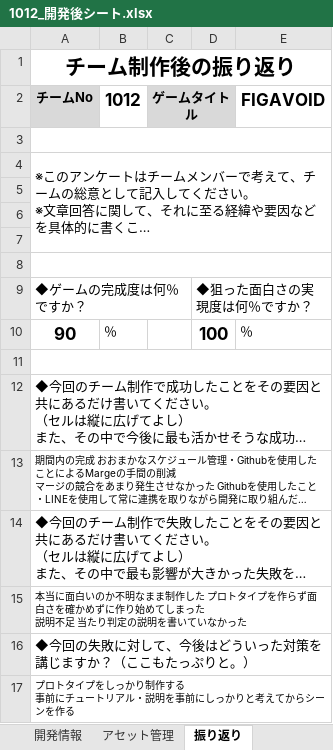
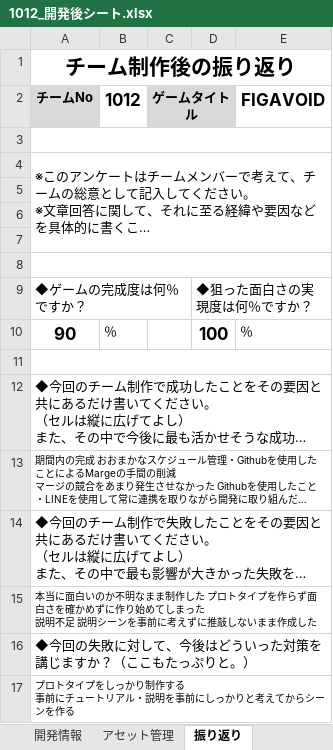
Before and after one commit to haru-425/randomparty, an Excel workbook: ▼【１年生／テーマ『記録を競い合う』／2024年度後期／ゲーム制作】_提出について/②sv23提出/1012_GR1GA藤本響平_GR1GA丸毛温仁_GR1GA曽和真英/4_開発後シート/1012_開発後シート.xlsx, sheet 振り返り, drawn as a sheet; long unchanged cells end in …; values as stored, in another font and other column widths than the file's, no borders; the diff names each change by its address in the sheet, - before the commit and + after, or states it on an @@ line.

Commit message:
Update

```diff
--- a/▼【１年生／テーマ『記録を競い合う』／2024年度後期／ゲーム制作】_提出について/②sv23提出/1012_GR1GA藤本響平_GR1GA丸毛温仁_GR1GA曽和真英/4_開発後シート/1012_開発後シート.xlsx (sheet 振り返り)
+++ b/▼【１年生／テーマ『記録を競い合う』／2024年度後期／ゲーム制作】_提出について/②sv23提出/1012_GR1GA藤本響平_GR1GA丸毛温仁_GR1GA曽和真英/4_開発後シート/1012_開発後シート.xlsx (sheet 振り返り)
-A15 (チームNo): …明不足 当たり判定の説明を書いていなかった
+A15 (チームNo): …明不足 説明シーンを事前に考えずに推敲しないまま作成した
```
